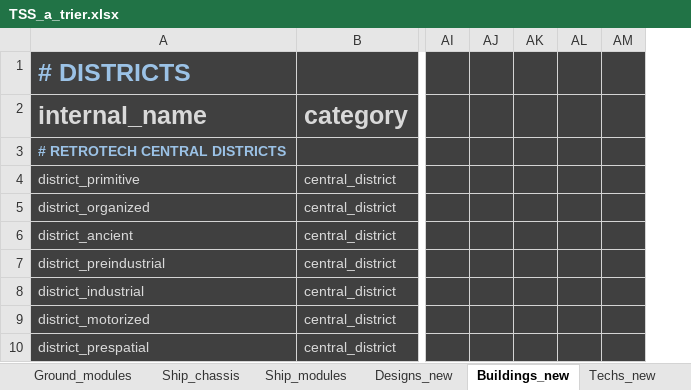
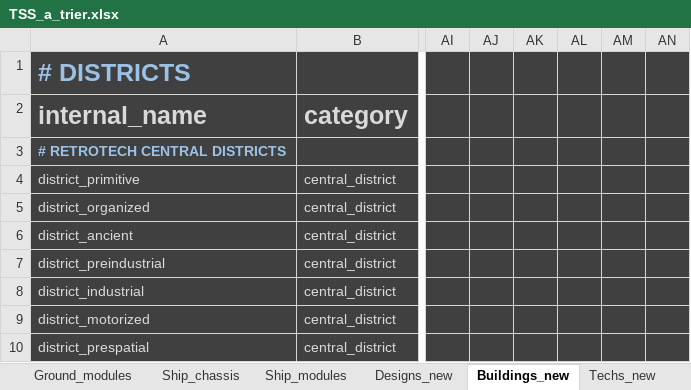
Before and after one commit to BFourquin/Thousand-Suns-Saga, an Excel workbook: TSS_a_trier.xlsx, sheet Buildings_new, drawn as a sheet; only a part is shown, gaps mark what is left out; values as stored, in another font and other column widths than the file's, no borders; the diff names each change by its address in the sheet, - before the commit and + after, or states it on an @@ line.

```diff
--- a/TSS_a_trier.xlsx (sheet Buildings_new)
+++ b/TSS_a_trier.xlsx (sheet Buildings_new)
+column AN, empty
```
